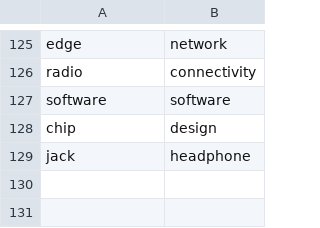
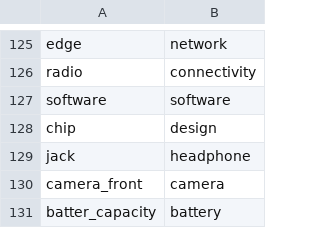
Before and after one commit to moharnab123saikia/sales_opportunity, a CSV file: output/sentiment_scores/all_features.csv, drawn as a sheet; only a part is shown, gaps mark what is left out; the diff names each change by its address in the sheet, - before the commit and + after, or states it on an @@ line.

```diff
--- a/output/sentiment_scores/all_features.csv
+++ b/output/sentiment_scores/all_features.csv
+row 130: camera_front | camera
+row 131: batter_capacity | battery
```
Also changed, not shown: 4 other files.
